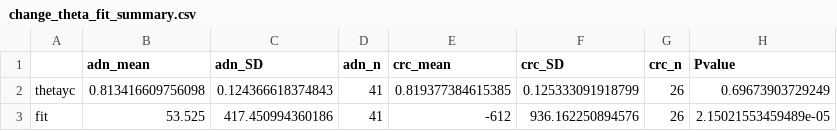
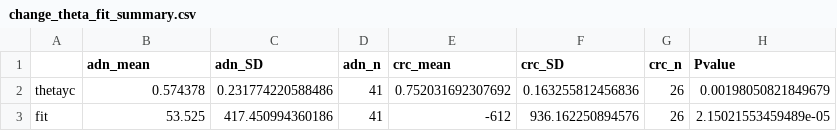
Before and after one commit to SchlossLab/Sze_FollowUps_Microbiome_2017, a CSV file: results/tables/change_theta_fit_summary.csv, drawn as a sheet.

Commit message:
needed tables for merge

```diff
--- a/results/tables/change_theta_fit_summary.csv
+++ b/results/tables/change_theta_fit_summary.csv
@@ -1,3 +1,3 @@
 "","adn_mean","adn_SD","adn_n","crc_mean","crc_SD","crc_n","Pvalue"
-"thetayc",0.813416609756098,0.124366618374843,41,0.819377384615385,0.125333091918799,26,0.69673903729249
+"thetayc",0.574378,0.231774220588486,41,0.752031692307692,0.163255812456836,26,0.00198050821849679
 "fit",53.525,417.450994360186,41,-612,936.162250894576,26,2.15021553459489e-05
```
Also changed, not shown: 3 other files.
